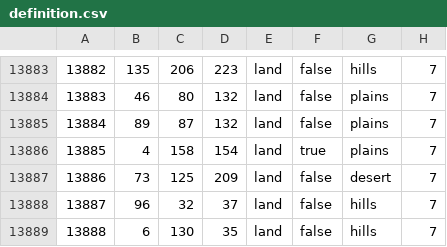
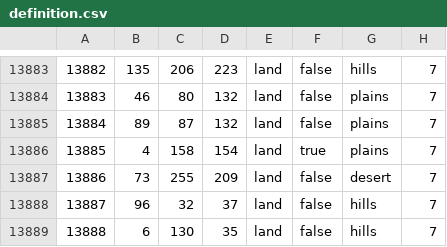
Before and after one commit to FilippGreatNot/CollabWorld1, a CSV file: map/definition.csv, drawn as a sheet; only a part is shown, gaps mark what is left out.

```diff
--- a/map/definition.csv
+++ b/map/definition.csv
@@ -13886,3 +13886,3 @@
 13885;4;158;154;land;true;plains;7
-13886;73;125;209;land;false;desert;7
+13886;73;255;209;land;false;desert;7
 13887;96;32;37;land;false;hills;7
```
Also changed, not shown: 4 other files.
